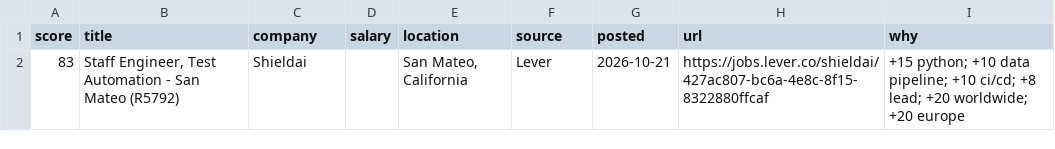
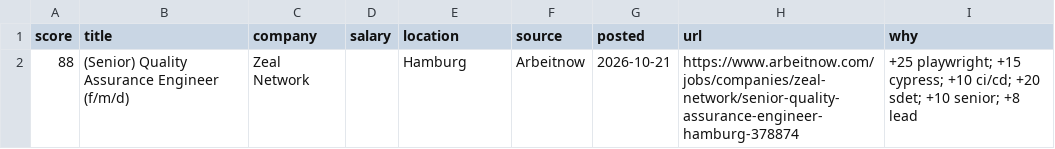
Before and after one commit to RusmirB/job-scraper, a CSV file: report.csv, drawn as a sheet; removed rows and columns are numbered as before the commit, all else as after; the diff names each change by its address in the sheet, - before the commit and + after, or states it on an @@ line.

```diff
--- a/report.csv
+++ b/report.csv
-row 2: 83 | Staff Engineer, Test Automation - San Mateo (R5792) | Shieldai |  | San Mateo, California | Lever | 2026-10-21 | https://jobs.lever.co/shieldai/427ac807-bc6a-4e8c-8f15-8322880ffcaf | +15 python; +10 data pipeline; +10 ci/cd; +8 lead; +20 worldwide; +20 europe
+row 2: 88 | (Senior) Quality Assurance Engineer (f/m/d) | Zeal Network |  | Hamburg | Arbeitnow | 2026-10-21 | https://www.arbeitnow.com/jobs/companies/zeal-network/senior-quality-assurance-engineer-hamburg-378874 | +25 playwright; +15 cypress; +10 ci/cd; +20 sdet; +10 senior; +8 lead
```
Also changed, not shown: 2 other files.
